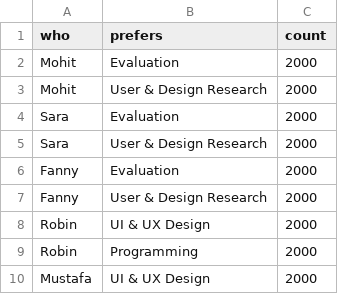
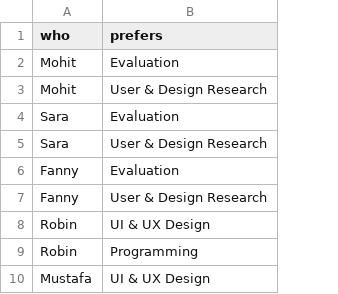
Before and after one commit to ahujamoh/ivis-team-view, a CSV file: data/data.csv, drawn as a sheet; only a part is shown; the diff names each change by its address in the sheet, - before the commit and + after, or states it on an @@ line.

Commit message:
removing count

```diff
--- a/data/data.csv
+++ b/data/data.csv
-column C (count), rows 2-10: all 2000
```
